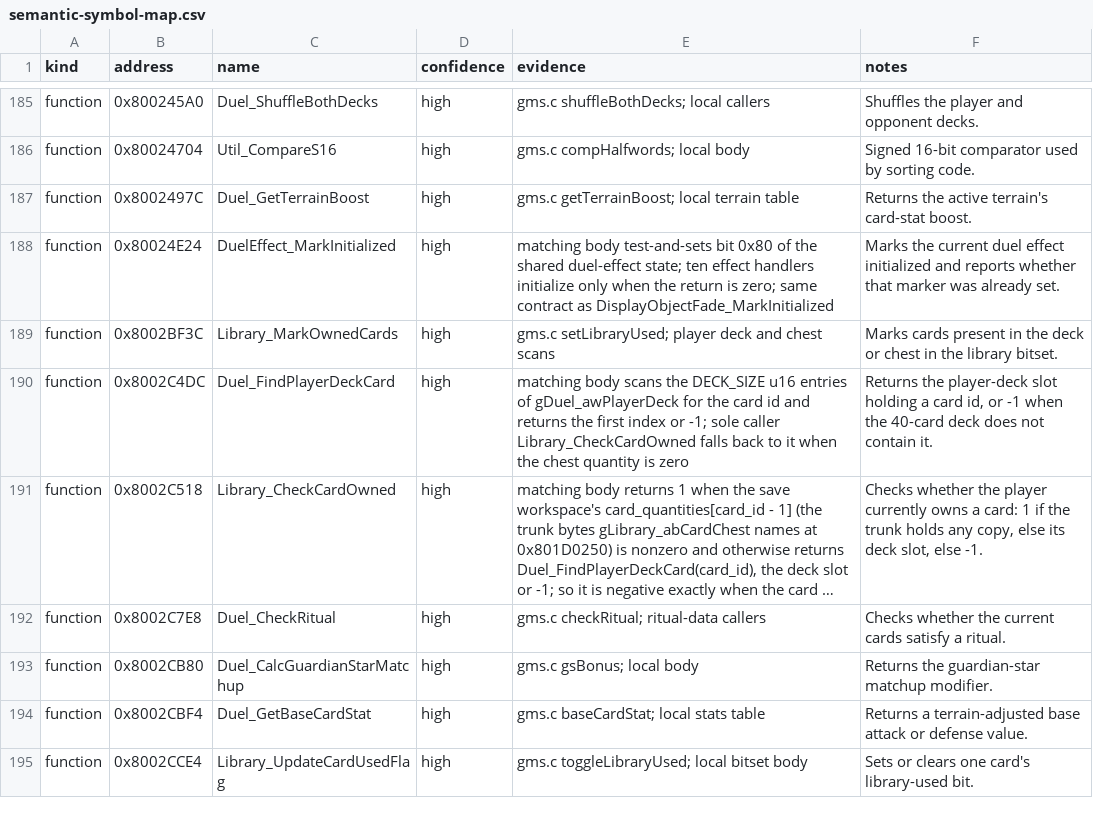
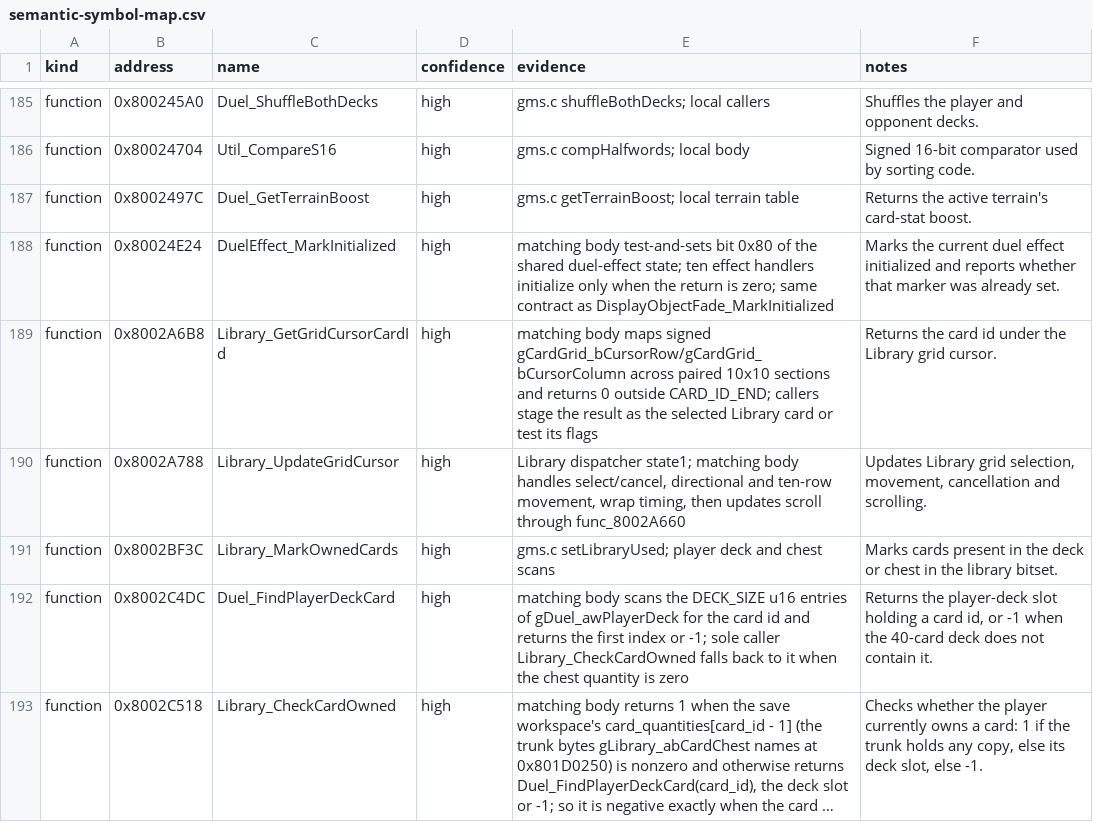
Before and after one commit to Unchiga/DecompRecomp, a CSV file: notes/semantic-symbol-map.csv, drawn as a sheet; only a part is shown, gaps mark what is left out; the shorter side is filled out with more unchanged rows; long unchanged cells end in ….

```diff
--- a/notes/semantic-symbol-map.csv
+++ b/notes/semantic-symbol-map.csv
@@ -188,2 +188,4 @@ function,0x8002497C,Duel_GetTerrainBoost,high,"gms.c getTerrainBoost; local terr
 function,0x80024E24,DuelEffect_MarkInitialized,high,"matching body test-and-sets bit 0x80 of the shared duel-effect state; ten effect handlers initialize only when the return is zero; same contract as DisplayObjectFade_MarkInitialized","Marks the current duel effect initialized and reports whether that marker was already set."
+function,0x8002A6B8,Library_GetGridCursorCardId,high,"matching body maps signed gCardGrid_bCursorRow/gCardGrid_bCursorColumn across paired 10x10 sections and returns 0 outside CARD_ID_END; callers stage the result as the selected Library card or test its flags","Returns the card id under the Library grid cursor."
+function,0x8002A788,Library_UpdateGridCursor,high,"Library dispatcher state1; matching body handles select/cancel, directional and ten-row movement, wrap timing, then updates scroll through func_8002A660","Updates Library grid selection, movement, cancellation and scrolling."
 function,0x8002BF3C,Library_MarkOwnedCards,high,"gms.c setLibraryUsed; player deck and chest scans","Marks cards present in the deck or chest in the library bitset."
```
Also changed, not shown: config/slus_01411/functions.csv, notes/global-usage.csv, 18 other files.
